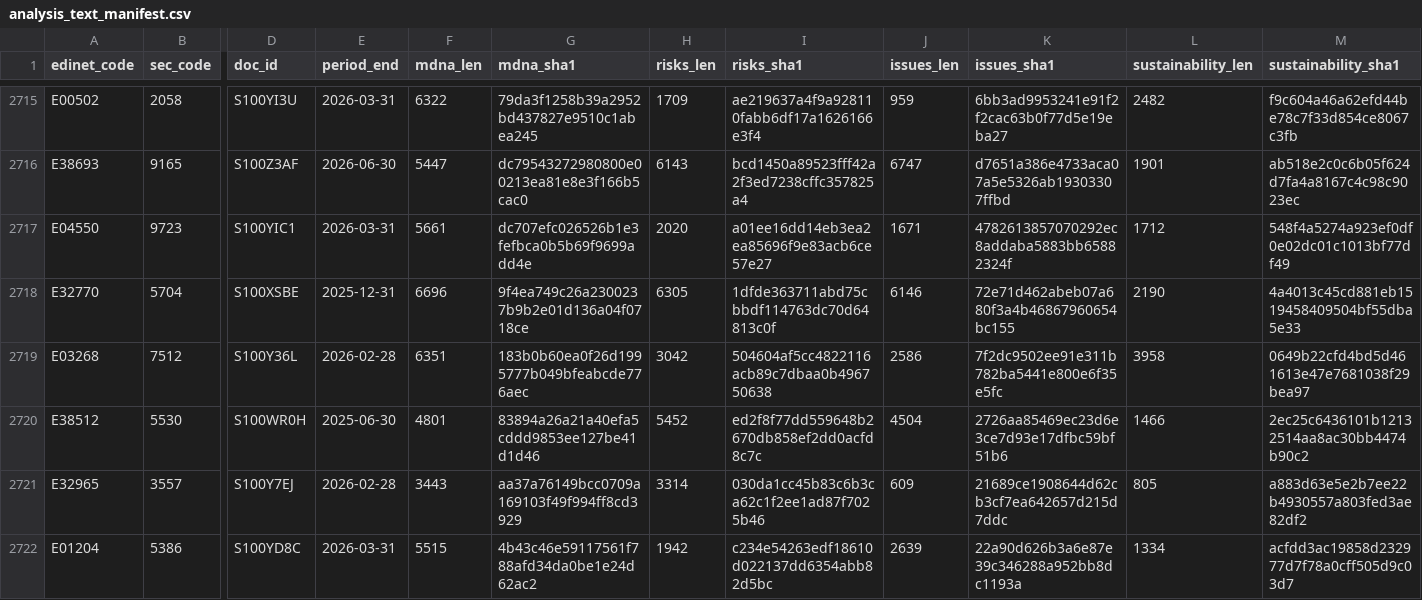
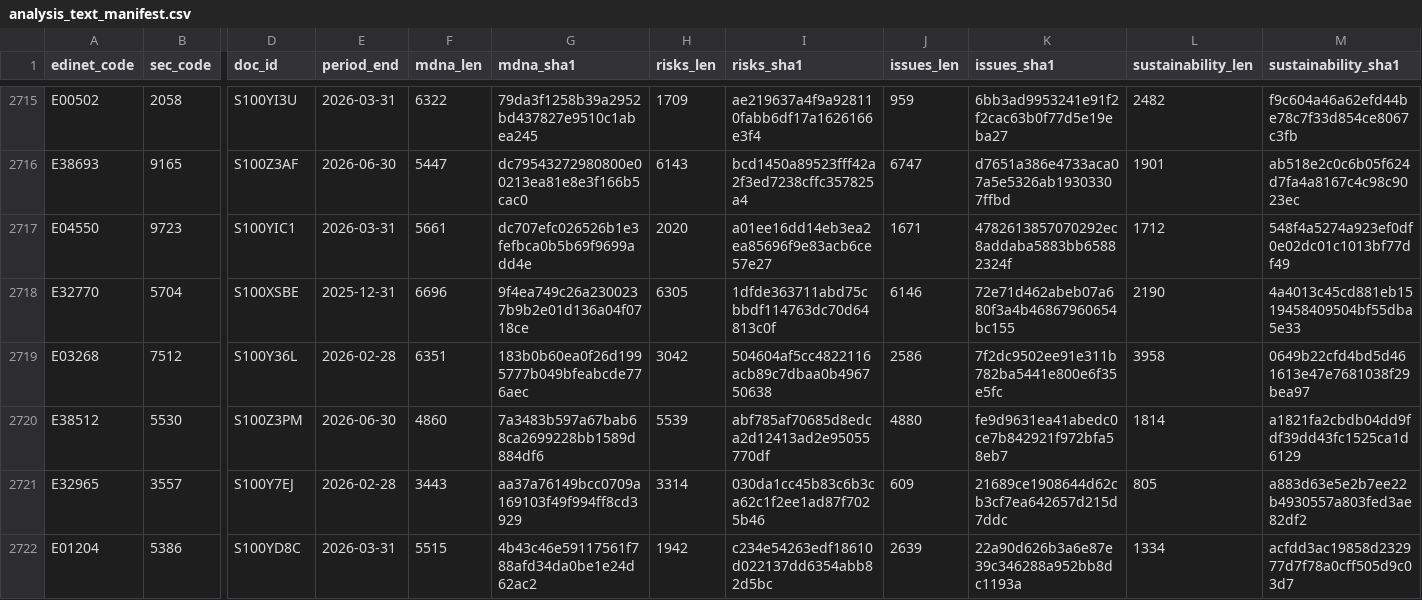
Before and after one commit to varmil/nenshu, a CSV file: pipeline/data/analysis_text_manifest.csv, drawn as a sheet; only a part is shown, gaps mark what is left out; the diff names each change by its address in the sheet, - before the commit and + after, or states it on an @@ line.

```diff
--- a/pipeline/data/analysis_text_manifest.csv
+++ b/pipeline/data/analysis_text_manifest.csv
-D2720 (doc_id): S100WR0H
+D2720 (doc_id): S100Z3PM
-E2720 (period_end): 2025-06-30
+E2720 (period_end): 2026-06-30
-F2720 (mdna_len): 4801
+F2720 (mdna_len): 4860
-G2720 (mdna_sha1): 83894a26a21a40efa5cddd9853ee127be41d1d46
+G2720 (mdna_sha1): 7a3483b597a67bab68ca2699228bb1589d884df6
-H2720 (risks_len): 5452
+H2720 (risks_len): 5539
-I2720 (risks_sha1): ed2f8f77dd559648b2670db858ef2dd0acfd8c7c
+I2720 (risks_sha1): abf785af70685d8edca2d12413ad2e95055770df
-J2720 (issues_len): 4504
+J2720 (issues_len): 4880
-K2720 (issues_sha1): 2726aa85469ec23d6e3ce7d93e17dfbc59bf51b6
+K2720 (issues_sha1): fe9d9631ea41abedc0ce7b842921f972bfa58eb7
-L2720 (sustainability_len): 1466
+L2720 (sustainability_len): 1814
-M2720 (sustainability_sha1): 2ec25c6436101b12132514aa8ac30bb4474b90c2
+M2720 (sustainability_sha1): a1821fa2cbdb04dd9fdf39dd43fc1525ca1d6129
```
Also changed, not shown: 1 other file.
